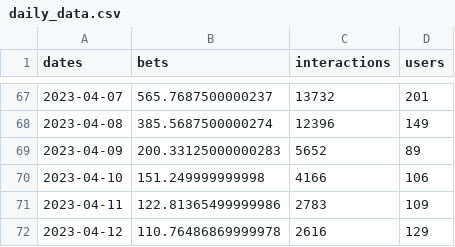
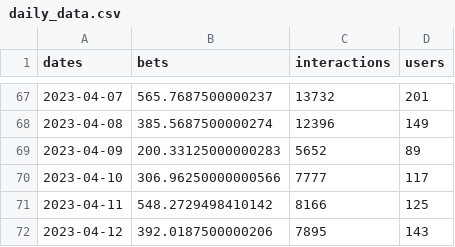
Before and after one commit to SolDungeon/chart_data, a CSV file: daily_data.csv, drawn as a sheet; only a part is shown, gaps mark what is left out.

```diff
--- a/daily_data.csv
+++ b/daily_data.csv
@@ -69,4 +69,4 @@ dates,bets,interactions,users
 2023-04-09,200.33125000000283,5652,89
-2023-04-10,151.249999999998,4166,106
-2023-04-11,122.81365499999986,2783,109
-2023-04-12,110.76486869999978,2616,129
+2023-04-10,306.96250000000566,7777,117
+2023-04-11,548.2729498410142,8166,125
+2023-04-12,392.0187500000206,7895,143
```
Also changed, not shown: 1 other file.
